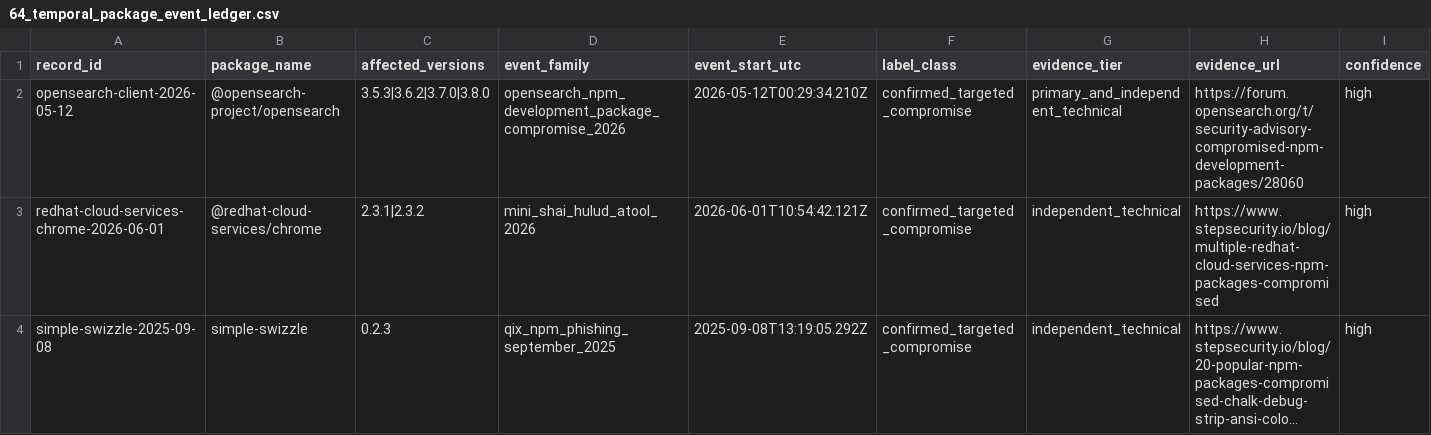
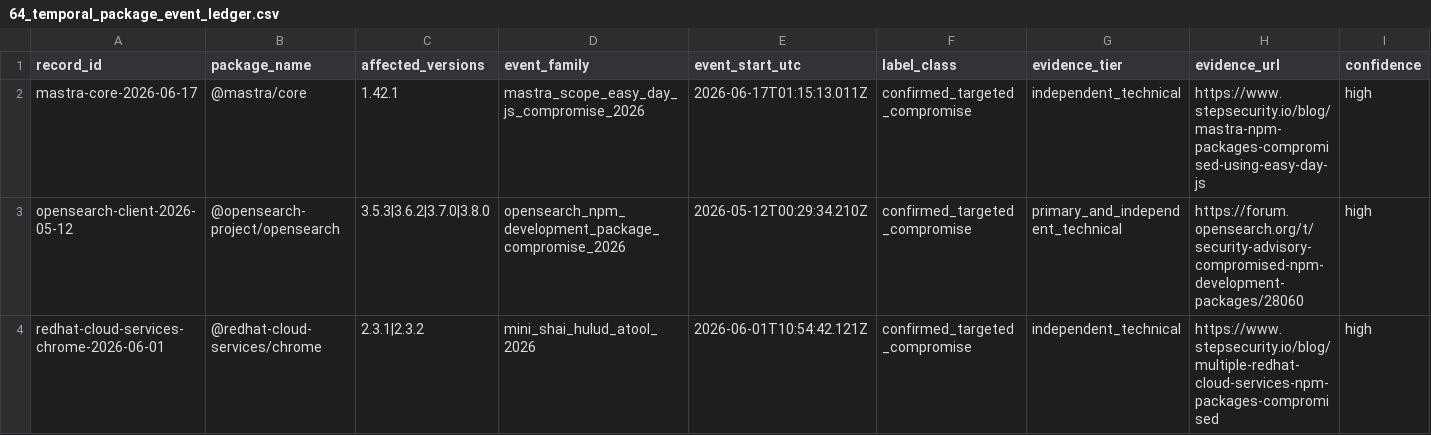
Before and after one commit to hasanshahriar32/npm-supply-chain-research, a CSV file: platform/research/64_temporal_package_event_ledger.csv, drawn as a sheet; only a part is shown; the shorter side is filled out with more unchanged rows; long unchanged cells end in …; rows hold the shown columns only; the diff names each change by its address in the sheet, - before the commit and + after, or states it on an @@ line.

Commit message:
research: admit bounded Mastra Core event

```diff
--- a/platform/research/64_temporal_package_event_ledger.csv
+++ b/platform/research/64_temporal_package_event_ledger.csv
+row 2: mastra-core-2026-06-17 | @mastra/core | 1.42.1 | mastra_scope_easy_day_js_compromise_2026 | 2026-06-17T01:15:13.011Z | confirmed_targeted_compromise | independent_technical | https://www.stepsecurity.io/blog/mastra-npm-packages-compromised-using-easy-day-js | high
```
Also changed, not shown: platform/research/65_package_temporal_companion_snapshots.csv, 29 other files.
